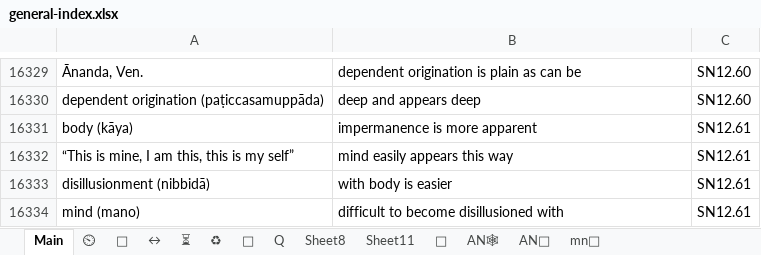
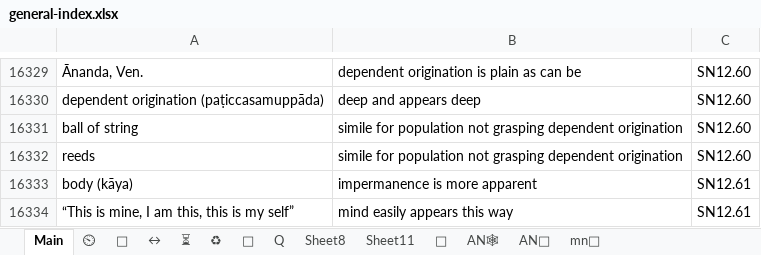
Before and after one commit to thesunshade/CIPS, an Excel workbook: src/data/general-index.xlsx, sheet Main, drawn as a sheet; only a part is shown, gaps mark what is left out; the shorter side is filled out with more unchanged rows; values as stored, in another font and other column widths than the file's, no borders; conditional formats not drawn; the diff covers the shown part only; the diff names each change by its address in the sheet, - before the commit and + after, or states it on an @@ line.

```diff
--- a/src/data/general-index.xlsx (sheet Main)
+++ b/src/data/general-index.xlsx (sheet Main)
+row 16331: ball of string | simile for population not grasping dependent origination | SN12.60
+row 16332: reeds | simile for population not grasping dependent origination | SN12.60
```
Also changed, not shown: 53 added rows elsewhere in this sheet, 2 other files.
